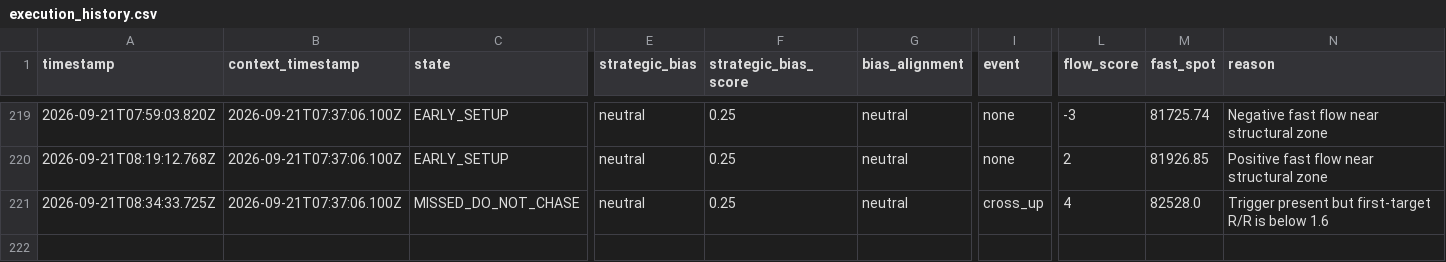
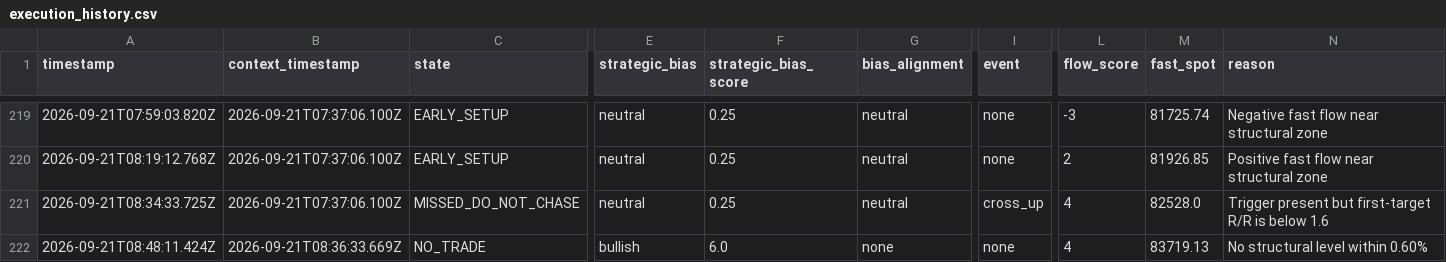
Before and after one commit to themooje412/btc-market-data-collector, a CSV file: execution_history.csv, drawn as a sheet; only a part is shown, gaps mark what is left out; rows hold the shown columns only; the diff names each change by its address in the sheet, - before the commit and + after, or states it on an @@ line.

```diff
--- a/execution_history.csv
+++ b/execution_history.csv
+row 222: 2026-09-21T08:48:11.424Z | 2026-09-21T08:36:33.669Z | NO_TRADE | bullish | 6.0 | none | none | 4 | 83719.13 | No structural level within 0.60%
```
Also changed, not shown: 3 other files.
